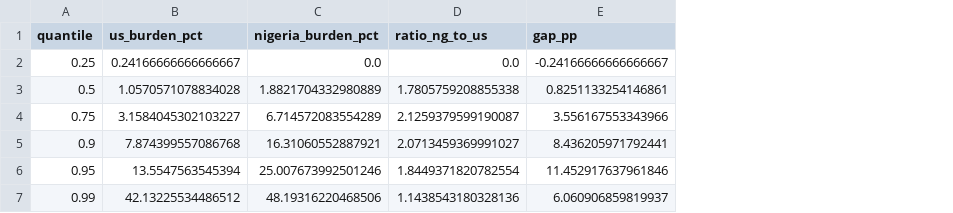
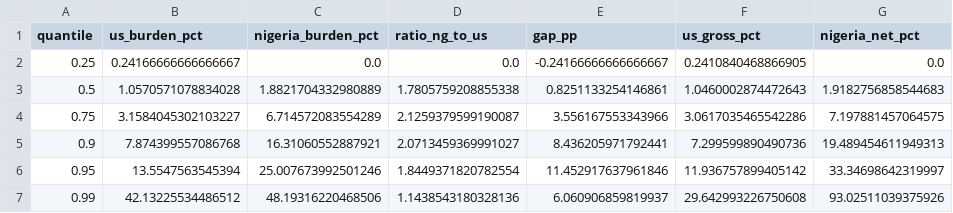
Before and after one commit to tosin-babs/us-nigeria-health-cost-tail-risk, a CSV file: output/tables/table2_burden_quantiles.csv, drawn as a sheet; the diff names each change by its address in the sheet, - before the commit and + after, or states it on an @@ line.

```diff
--- a/output/tables/table2_burden_quantiles.csv
+++ b/output/tables/table2_burden_quantiles.csv
+column F (us_gross_pct), rows 2-7: 0.2410840468866905 | 1.0460002874472643 | 3.0617035465542286 | 7.299599890490736 | 11.936757899405142 | 29.642993226750608
+column G (nigeria_net_pct), rows 2-7: 0.0 | 1.9182756858544683 | 7.197881457064575 | 19.489454611949313 | 33.34698642319997 | 93.02511039375926
```
Also changed, not shown: output/tables/table4_tail_risk.csv, output/tables/table6_parity.csv, 57 other files.
